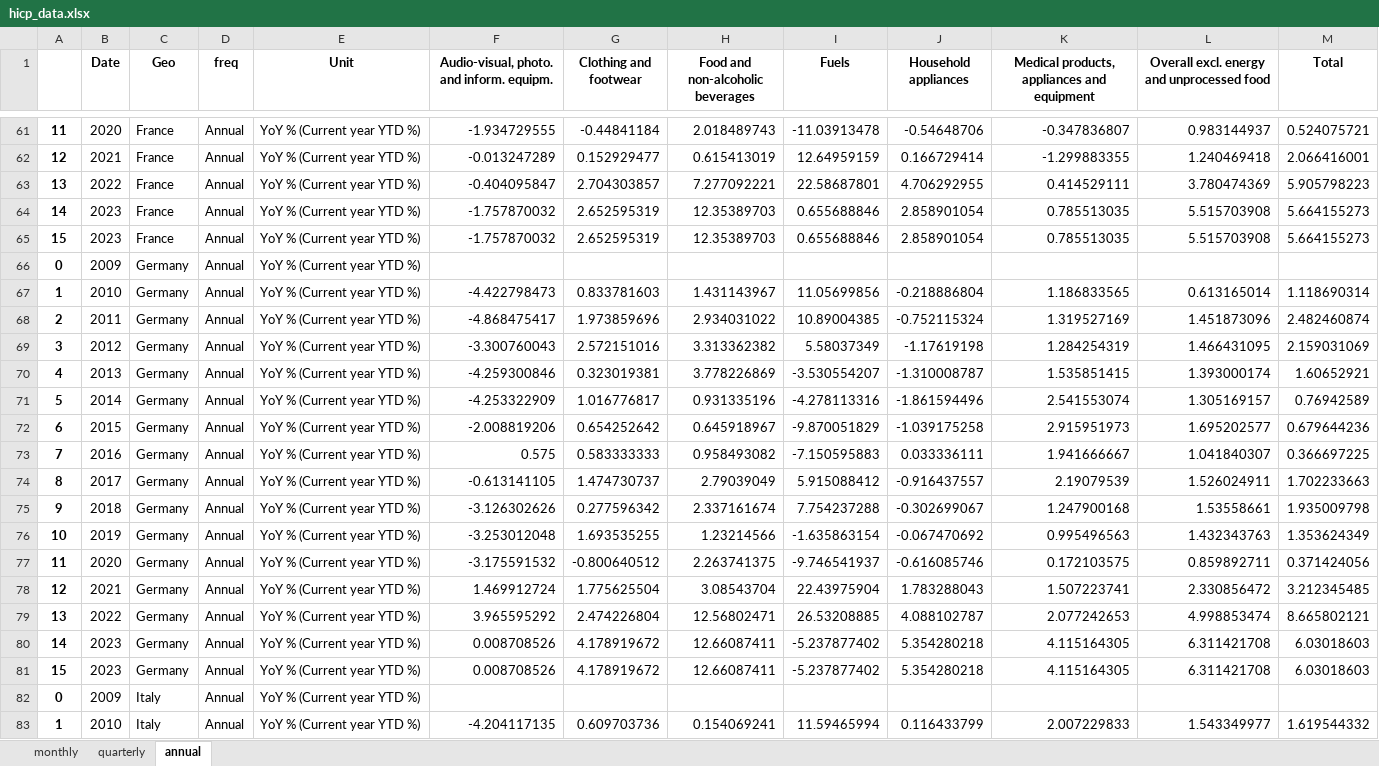
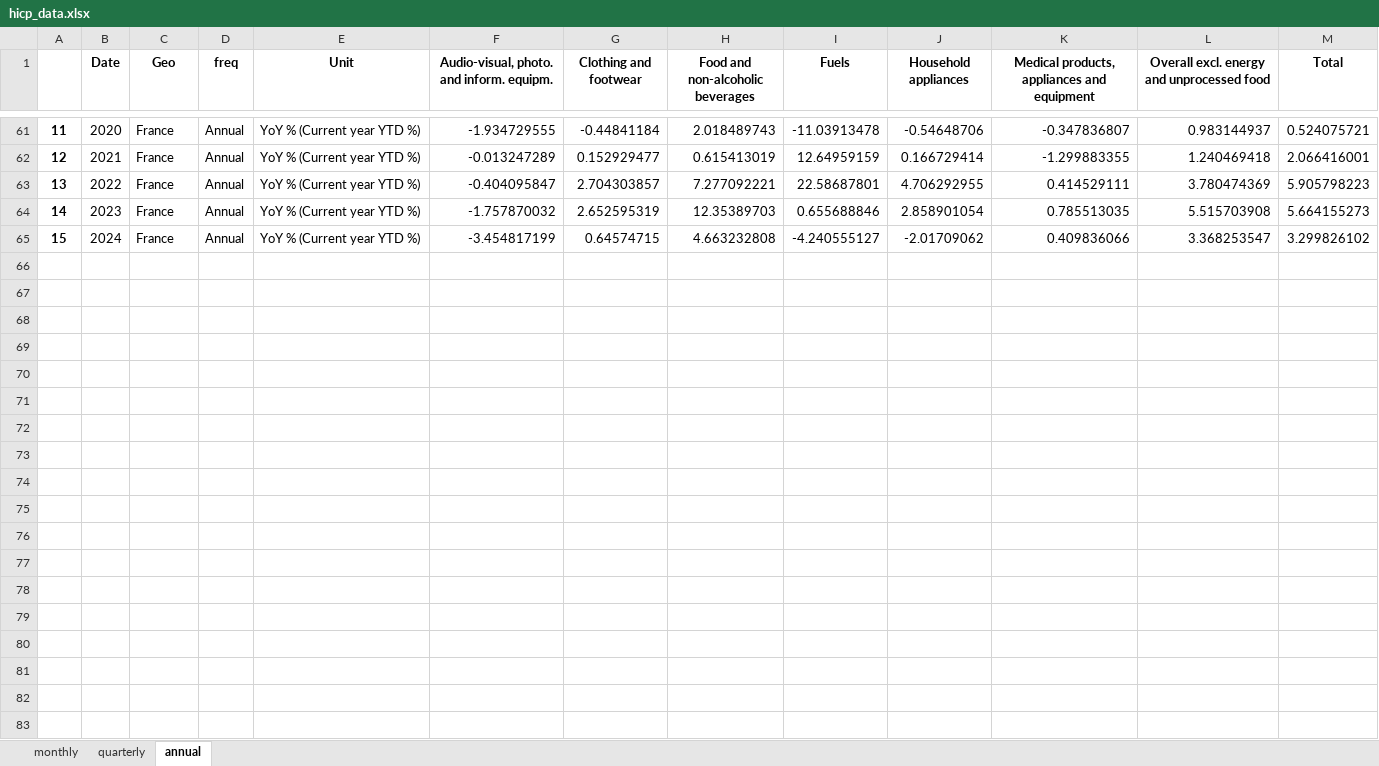
Before and after one commit to pcgsonae/dashboard-retail-pulse, an Excel workbook: hicp_data.xlsx, sheet annual, drawn as a sheet; only a part is shown, gaps mark what is left out; values as stored, in another font and other column widths than the file's, no borders; the diff covers the shown part only; the diff names each change by its address in the sheet, - before the commit and + after, or states it on an @@ line.

```diff
--- a/hicp_data.xlsx (sheet annual)
+++ b/hicp_data.xlsx (sheet annual)
-B65 (Date): 2023
+B65 (Date): 2024
-F65: -1.757870032
+F65: -3.454817199
-G65 (Clothing and footwear): 2.652595319
+G65 (Clothing and footwear): 0.64574715
-H65 (Food and non-alcoholic beverages): 12.35389703
+H65 (Food and non-alcoholic beverages): 4.663232808
-I65 (Fuels): 0.655688846
+I65 (Fuels): -4.240555127
-J65 (Household appliances): 2.858901054
+J65 (Household appliances): -2.01709062
-K65: 0.785513035
+K65: 0.409836066
-L65: 5.515703908
+L65: 3.368253547
-M65 (Total): 5.664155273
+M65 (Total): 3.299826102
-row 66: 0 | 2009 | Germany | Annual | YoY % (Current year YTD %)
-row 67: 1 | 2010 | Germany | Annual | YoY % (Current year YTD %) | -4.422798473 | 0.833781603 | 1.431143967 | 11.05699856 | -0.218886804 | 1.186833565 | 0.613165014 | 1.118690314
-row 68: 2 | 2011 | Germany | Annual | YoY % (Current year YTD %) | -4.868475417 | 1.973859696 | 2.934031022 | 10.89004385 | -0.752115324 | 1.319527169 | 1.451873096 | 2.482460874
-row 69: 3 | 2012 | Germany | Annual | YoY % (Current year YTD %) | -3.300760043 | 2.572151016 | 3.313362382 | 5.58037349 | -1.17619198 | 1.284254319 | 1.466431095 | 2.159031069
-row 70: 4 | 2013 | Germany | Annual | YoY % (Current year YTD %) | -4.259300846 | 0.323019381 | 3.778226869 | -3.530554207 | -1.310008787 | 1.535851415 | 1.393000174 | 1.60652921
-row 71: 5 | 2014 | Germany | Annual | YoY % (Current year YTD %) | -4.253322909 | 1.016776817 | 0.931335196 | -4.278113316 | -1.861594496 | 2.541553074 | 1.305169157 | 0.76942589
-row 72: 6 | 2015 | Germany | Annual | YoY % (Current year YTD %) | -2.008819206 | 0.654252642 | 0.645918967 | -9.870051829 | -1.039175258 | 2.915951973 | 1.695202577 | 0.679644236
-row 73: 7 | 2016 | Germany | Annual | YoY % (Current year YTD %) | 0.575 | 0.583333333 | 0.958493082 | -7.150595883 | 0.033336111 | 1.941666667 | 1.041840307 | 0.366697225
-row 74: 8 | 2017 | Germany | Annual | YoY % (Current year YTD %) | -0.613141105 | 1.474730737 | 2.79039049 | 5.915088412 | -0.916437557 | 2.19079539 | 1.526024911 | 1.702233663
-row 75: 9 | 2018 | Germany | Annual | YoY % (Current year YTD %) | -3.126302626 | 0.277596342 | 2.337161674 | 7.754237288 | -0.302699067 | 1.247900168 | 1.53558661 | 1.935009798
-row 76: 10 | 2019 | Germany | Annual | YoY % (Current year YTD %) | -3.253012048 | 1.693535255 | 1.23214566 | -1.635863154 | -0.067470692 | 0.995496563 | 1.432343763 | 1.353624349
-row 77: 11 | 2020 | Germany | Annual | YoY % (Current year YTD %) | -3.175591532 | -0.800640512 | 2.263741375 | -9.746541937 | -0.616085746 | 0.172103575 | 0.859892711 | 0.371424056
-row 78: 12 | 2021 | Germany | Annual | YoY % (Current year YTD %) | 1.469912724 | 1.775625504 | 3.08543704 | 22.43975904 | 1.783288043 | 1.507223741 | 2.330856472 | 3.212345485
-row 79: 13 | 2022 | Germany | Annual | YoY % (Current year YTD %) | 3.965595292 | 2.474226804 | 12.56802471 | 26.53208885 | 4.088102787 | 2.077242653 | 4.998853474 | 8.665802121
-row 80: 14 | 2023 | Germany | Annual | YoY % (Current year YTD %) | 0.008708526 | 4.178919672 | 12.66087411 | -5.237877402 | 5.354280218 | 4.115164305 | 6.311421708 | 6.03018603
-row 81: 15 | 2023 | Germany | Annual | YoY % (Current year YTD %) | 0.008708526 | 4.178919672 | 12.66087411 | -5.237877402 | 5.354280218 | 4.115164305 | 6.311421708 | 6.03018603
-row 82: 0 | 2009 | Italy | Annual | YoY % (Current year YTD %)
-row 83: 1 | 2010 | Italy | Annual | YoY % (Current year YTD %) | -4.204117135 | 0.609703736 | 0.154069241 | 11.59465994 | 0.116433799 | 2.007229833 | 1.543349977 | 1.619544332
```
Also changed, not shown: 14 removed rows and 27 edited cells elsewhere in this sheet, sheet monthly, sheet quarterly, 2 other files.
